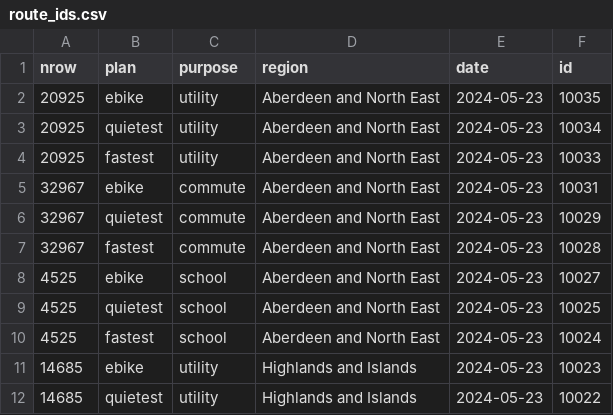
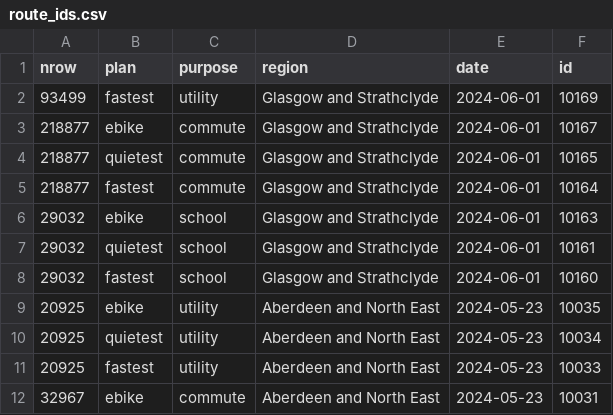
Before and after one commit to nptscot/npt, a CSV file: route_ids.csv, drawn as a sheet; only a part is shown; the shorter side is filled out with more unchanged rows; the diff names each change by its address in the sheet, - before the commit and + after, or states it on an @@ line.

```diff
--- a/route_ids.csv
+++ b/route_ids.csv
+row 2: 93499 | fastest | utility | Glasgow and Strathclyde | 2024-06-01 | 10169
+row 3: 218877 | ebike | commute | Glasgow and Strathclyde | 2024-06-01 | 10167
+row 4: 218877 | quietest | commute | Glasgow and Strathclyde | 2024-06-01 | 10165
+row 5: 218877 | fastest | commute | Glasgow and Strathclyde | 2024-06-01 | 10164
+row 6: 29032 | ebike | school | Glasgow and Strathclyde | 2024-06-01 | 10163
+row 7: 29032 | quietest | school | Glasgow and Strathclyde | 2024-06-01 | 10161
+row 8: 29032 | fastest | school | Glasgow and Strathclyde | 2024-06-01 | 10160
```
Also changed, not shown: 1 other file.
